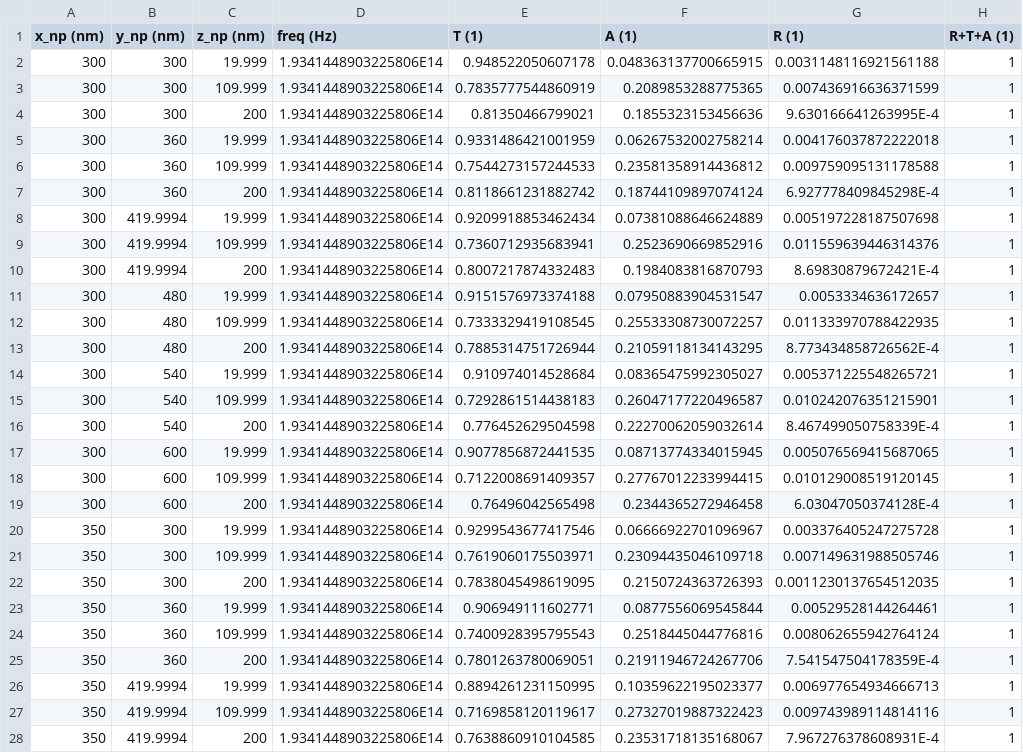
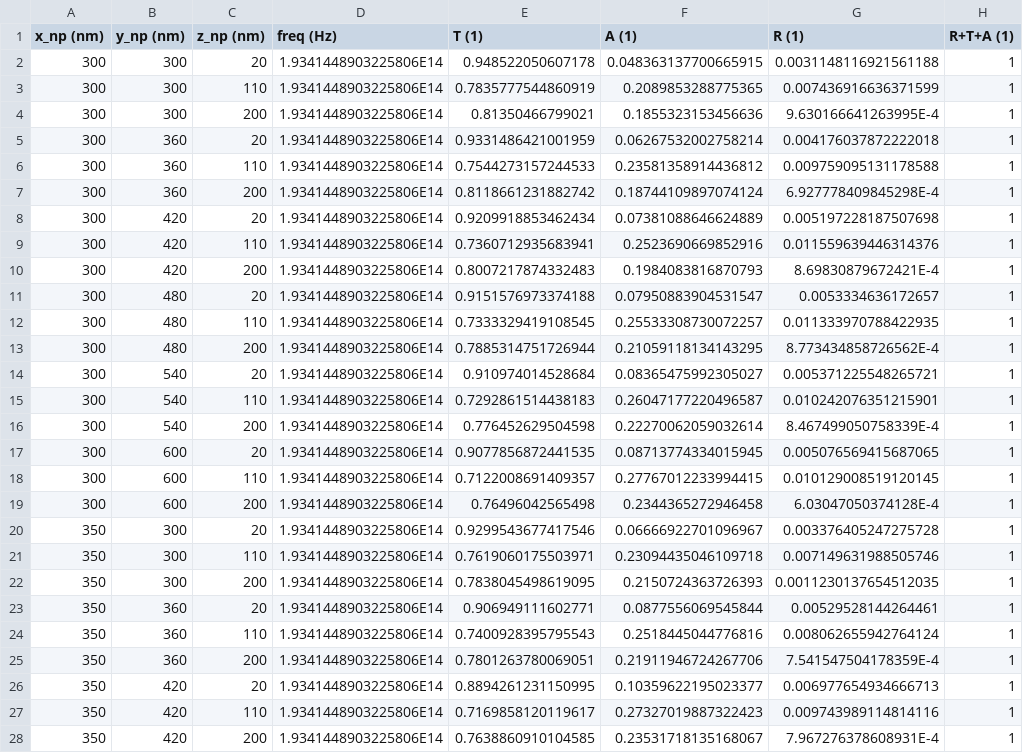
Before and after one commit to dfrepos/gst, a CSV file: sim_data/GSTc_20062021.csv, drawn as a sheet; only a part is shown; the diff covers the shown part only; the diff names each change by its address in the sheet, - before the commit and + after, or states it on an @@ line.

Commit message:
Update GSTc_20062021.csv

```diff
--- a/sim_data/GSTc_20062021.csv
+++ b/sim_data/GSTc_20062021.csv
-C2 (z_np (nm)): 19.999
+C2 (z_np (nm)): 20
-C3 (z_np (nm)): 109.999
+C3 (z_np (nm)): 110
-C5 (z_np (nm)): 19.999
+C5 (z_np (nm)): 20
-C6 (z_np (nm)): 109.999
+C6 (z_np (nm)): 110
-B8:B10 (y_np (nm)): 419.9994
+B8:B10 (y_np (nm)): 420
-C8 (z_np (nm)): 19.999
+C8 (z_np (nm)): 20
-C9 (z_np (nm)): 109.999
+C9 (z_np (nm)): 110
-C11 (z_np (nm)): 19.999
+C11 (z_np (nm)): 20
-C12 (z_np (nm)): 109.999
+C12 (z_np (nm)): 110
-C14 (z_np (nm)): 19.999
+C14 (z_np (nm)): 20
-C15 (z_np (nm)): 109.999
+C15 (z_np (nm)): 110
-C17 (z_np (nm)): 19.999
+C17 (z_np (nm)): 20
-C18 (z_np (nm)): 109.999
+C18 (z_np (nm)): 110
-C20 (z_np (nm)): 19.999
+C20 (z_np (nm)): 20
-C21 (z_np (nm)): 109.999
+C21 (z_np (nm)): 110
-C23 (z_np (nm)): 19.999
+C23 (z_np (nm)): 20
-C24 (z_np (nm)): 109.999
+C24 (z_np (nm)): 110
-B26:B28 (y_np (nm)): 419.9994
+B26:B28 (y_np (nm)): 420
-C26 (z_np (nm)): 19.999
+C26 (z_np (nm)): 20
-C27 (z_np (nm)): 109.999
+C27 (z_np (nm)): 110
```
Also changed, not shown: 159 edited cells elsewhere in this file.
